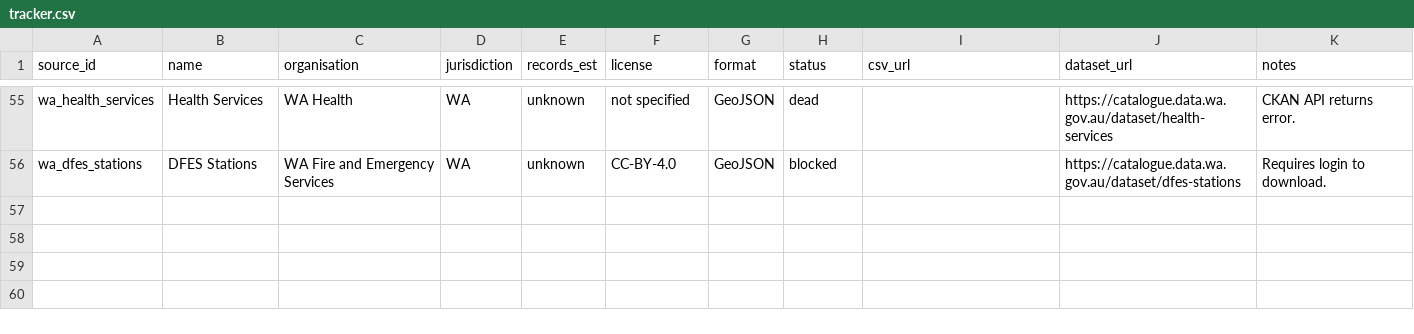
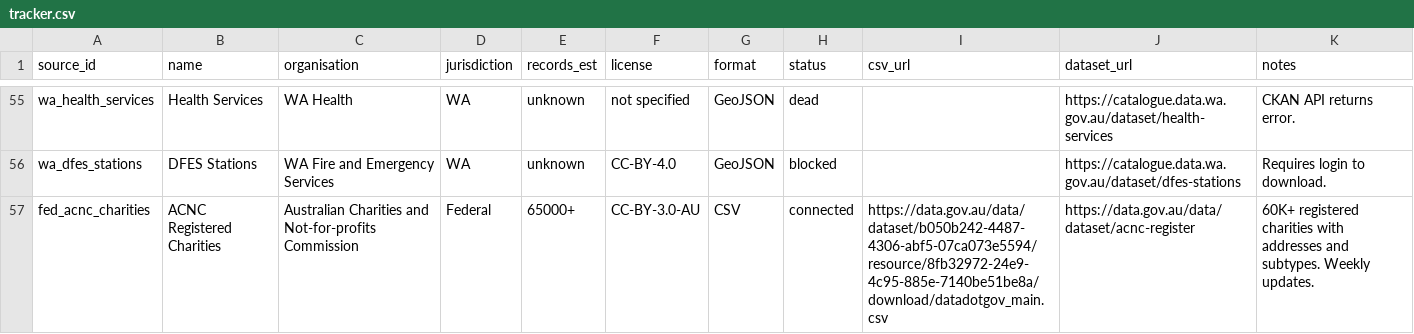
Before and after one commit to oa-sa/landscape, a CSV file: tracker.csv, drawn as a sheet; only a part is shown, gaps mark what is left out; the diff names each change by its address in the sheet, - before the commit and + after, or states it on an @@ line.

Commit message:
Add ACNC Registered Charities to tracker (65K records, connected)

```diff
--- a/tracker.csv
+++ b/tracker.csv
+row 57: fed_acnc_charities | ACNC Registered Charities | Australian Charities and Not-for-profits Commission | Federal | 65000+ | CC-BY-3.0-AU | CSV | connected | https://data.gov.au/data/dataset/b050b242-4487-4306-abf5-07ca073e5594/resource/8fb32972-24e9-4c95-885e-7140be51be8a/download/datadotgov_main.csv | https://data.gov.au/data/dataset/acnc-register | 60K+ registered charities with addresses and subtypes. Weekly updates.
```
